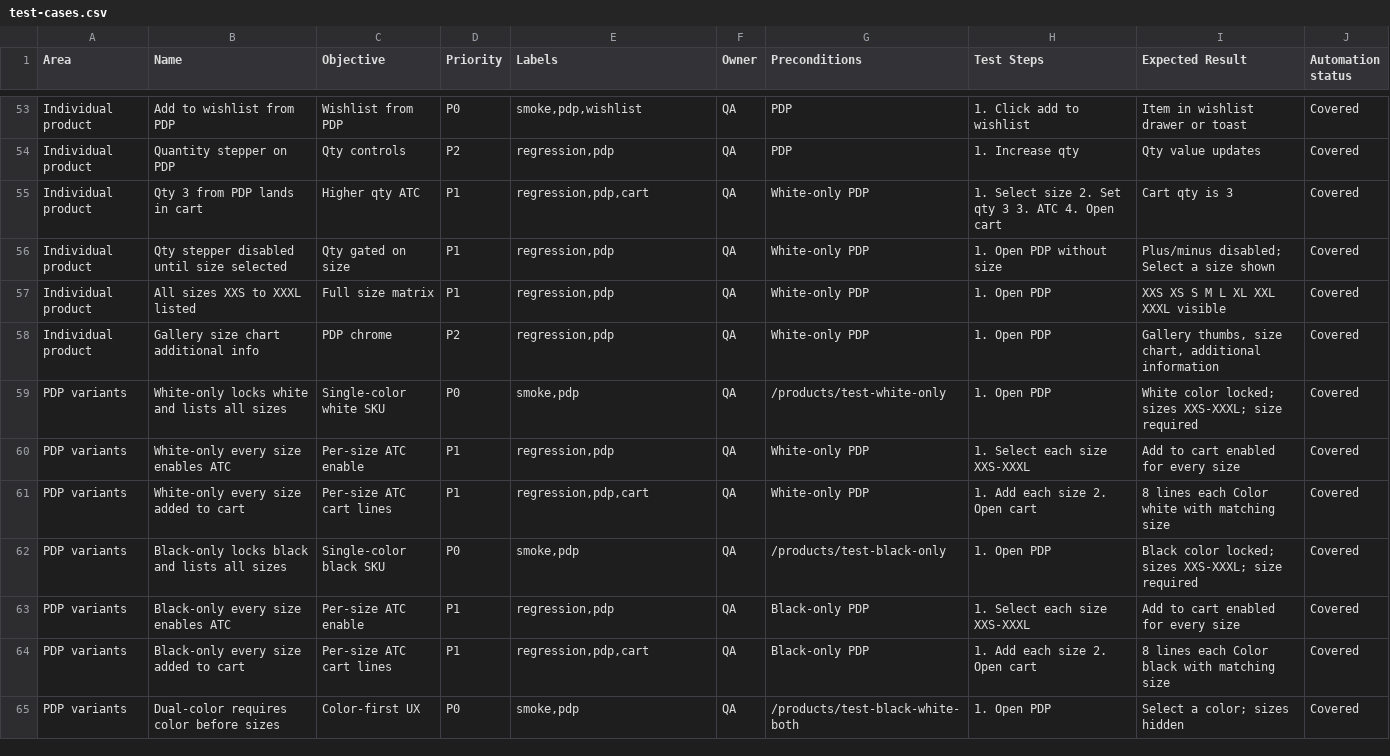
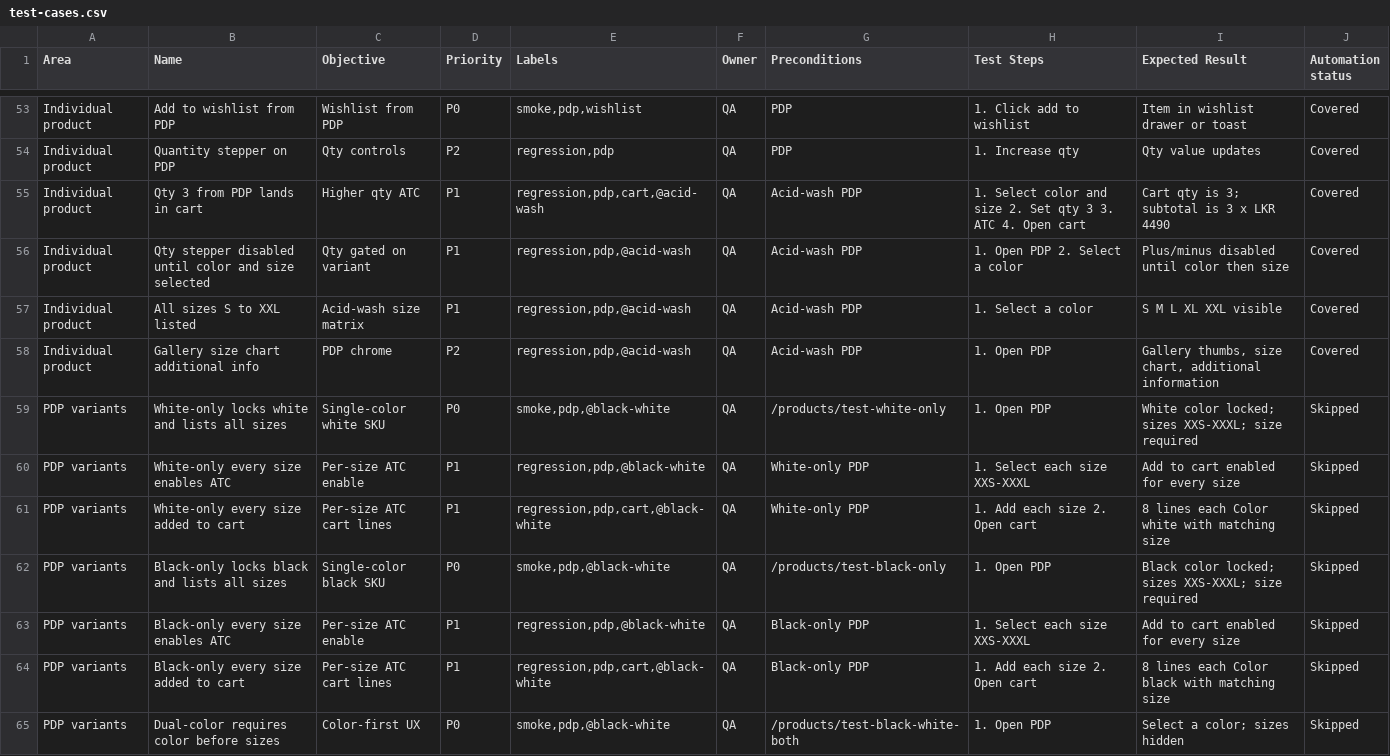
Before and after one commit to Ashenk97/Genki_Test, a CSV file: docs/test-cases.csv, drawn as a sheet; only a part is shown, gaps mark what is left out; the diff covers the shown part only.

Commit message:
Add acid-wash product variants and enhance testing framework
- Introduced new acid-wash oversized tee products in routes and data structures.
- Updated package.json with new Playwright test commands for acid-wash and related categories.
- Enhanced product data to include acid-wash sizes, colors, and pricing.
- Modified CartPage and CheckoutPage to accommodate new product attributes and ensure accurate cart functionality.
- Updated test cases to reflect changes in product offerings and ensure comprehensive coverage for acid-wash variants.
- Improved navigation and wishlist functionalities to include acid-wash products.

```diff
--- a/docs/test-cases.csv
+++ b/docs/test-cases.csv
@@ -54,12 +54,12 @@ Individual product,Add to wishlist from PDP,Wishlist from PDP,P0,"smoke,pdp,wish
 Individual product,Quantity stepper on PDP,Qty controls,P2,"regression,pdp",QA,PDP,1. Increase qty,Qty value updates,Covered
-Individual product,Qty 3 from PDP lands in cart,Higher qty ATC,P1,"regression,pdp,cart",QA,White-only PDP,1. Select size 2. Set qty 3 3. ATC 4. Open cart,Cart qty is 3,Covered
-Individual product,Qty stepper disabled until size selected,Qty gated on size,P1,"regression,pdp",QA,White-only PDP,1. Open PDP without size,Plus/minus disabled; Select a size shown,Covered
-Individual product,All sizes XXS to XXXL listed,Full size matrix,P1,"regression,pdp",QA,White-only PDP,1. Open PDP,XXS XS S M L XL XXL XXXL visible,Covered
-Individual product,Gallery size chart additional info,PDP chrome,P2,"regression,pdp",QA,White-only PDP,1. Open PDP,"Gallery thumbs, size chart, additional information",Covered
-PDP variants,White-only locks white and lists all sizes,Single-color white SKU,P0,"smoke,pdp",QA,/products/test-white-only,1. Open PDP,White color locked; sizes XXS-XXXL; size required,Covered
-PDP variants,White-only every size enables ATC,Per-size ATC enable,P1,"regression,pdp",QA,White-only PDP,1. Select each size XXS-XXXL,Add to cart enabled for every size,Covered
-PDP variants,White-only every size added to cart,Per-size ATC cart lines,P1,"regression,pdp,cart",QA,White-only PDP,1. Add each size 2. Open cart,8 lines each Color white with matching size,Covered
-PDP variants,Black-only locks black and lists all sizes,Single-color black SKU,P0,"smoke,pdp",QA,/products/test-black-only,1. Open PDP,Black color locked; sizes XXS-XXXL; size required,Covered
-PDP variants,Black-only every size enables ATC,Per-size ATC enable,P1,"regression,pdp",QA,Black-only PDP,1. Select each size XXS-XXXL,Add to cart enabled for every size,Covered
-PDP variants,Black-only every size added to cart,Per-size ATC cart lines,P1,"regression,pdp,cart",QA,Black-only PDP,1. Add each size 2. Open cart,8 lines each Color black with matching size,Covered
-PDP variants,Dual-color requires color before sizes,Color-first UX,P0,"smoke,pdp",QA,/products/test-black-white-both,1. Open PDP,Select a color; sizes hidden,Covered
+Individual product,Qty 3 from PDP lands in cart,Higher qty ATC,P1,"regression,pdp,cart,@acid-wash",QA,Acid-wash PDP,1. Select color and size 2. Set qty 3 3. ATC 4. Open cart,Cart qty is 3; subtotal is 3 x LKR 4490,Covered
+Individual product,Qty stepper disabled until color and size selected,Qty gated on variant,P1,"regression,pdp,@acid-wash",QA,Acid-wash PDP,1. Open PDP 2. Select a color,Plus/minus disabled until color then size,Covered
+Individual product,All sizes S to XXL listed,Acid-wash size matrix,P1,"regression,pdp,@acid-wash",QA,Acid-wash PDP,1. Select a color,S M L XL XXL visible,Covered
+Individual product,Gallery size chart additional info,PDP chrome,P2,"regression,pdp,@acid-wash",QA,Acid-wash PDP,1. Open PDP,"Gallery thumbs, size chart, additional information",Covered
+PDP variants,White-only locks white and lists all sizes,Single-color white SKU,P0,"smoke,pdp,@black-white",QA,/products/test-white-only,1. Open PDP,White color locked; sizes XXS-XXXL; size required,Skipped
+PDP variants,White-only every size enables ATC,Per-size ATC enable,P1,"regression,pdp,@black-white",QA,White-only PDP,1. Select each size XXS-XXXL,Add to cart enabled for every size,Skipped
+PDP variants,White-only every size added to cart,Per-size ATC cart lines,P1,"regression,pdp,cart,@black-white",QA,White-only PDP,1. Add each size 2. Open cart,8 lines each Color white with matching size,Skipped
+PDP variants,Black-only locks black and lists all sizes,Single-color black SKU,P0,"smoke,pdp,@black-white",QA,/products/test-black-only,1. Open PDP,Black color locked; sizes XXS-XXXL; size required,Skipped
+PDP variants,Black-only every size enables ATC,Per-size ATC enable,P1,"regression,pdp,@black-white",QA,Black-only PDP,1. Select each size XXS-XXXL,Add to cart enabled for every size,Skipped
+PDP variants,Black-only every size added to cart,Per-size ATC cart lines,P1,"regression,pdp,cart,@black-white",QA,Black-only PDP,1. Add each size 2. Open cart,8 lines each Color black with matching size,Skipped
+PDP variants,Dual-color requires color before sizes,Color-first UX,P0,"smoke,pdp,@black-white",QA,/products/test-black-white-both,1. Open PDP,Select a color; sizes hidden,Skipped
```
Also changed, not shown: 3 added rows, 3 removed rows and 46 edited cells elsewhere in this file, 32 other files.
